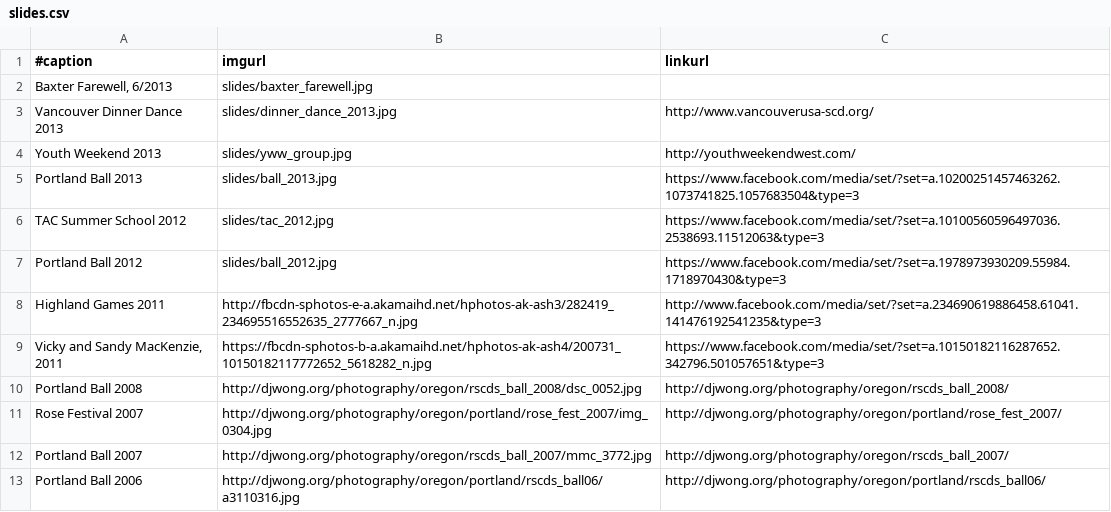
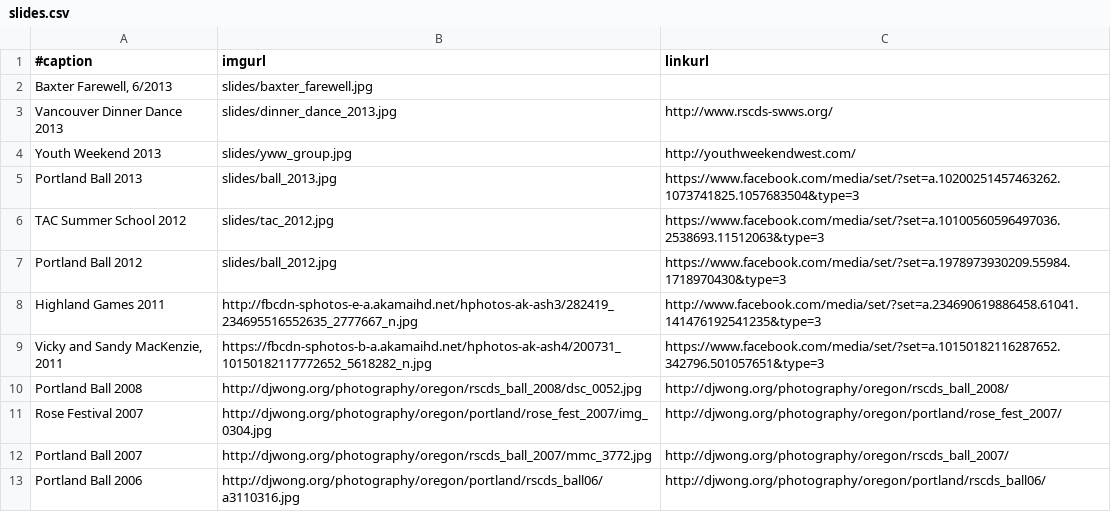
Before and after one commit to djwong/rscds, a CSV file: data/slides.csv, drawn as a sheet.

Commit message:
Update URLs to the SW WA RSCDS group to reflect their new domain.

```diff
--- a/data/slides.csv
+++ b/data/slides.csv
@@ -2,3 +2,3 @@
 Baxter Farewell, 6/2013|slides/baxter_farewell.jpg|
-Vancouver Dinner Dance 2013|slides/dinner_dance_2013.jpg|http://www.vancouverusa-scd.org/
+Vancouver Dinner Dance 2013|slides/dinner_dance_2013.jpg|http://www.rscds-swws.org/
 Youth Weekend 2013|slides/yww_group.jpg|http://youthweekendwest.com/
```
Also changed, not shown: 2 other files.
